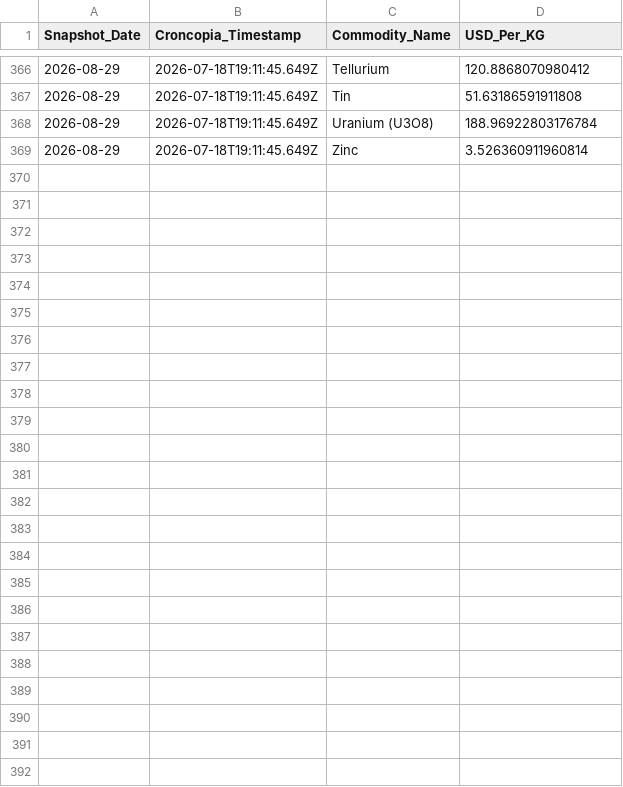
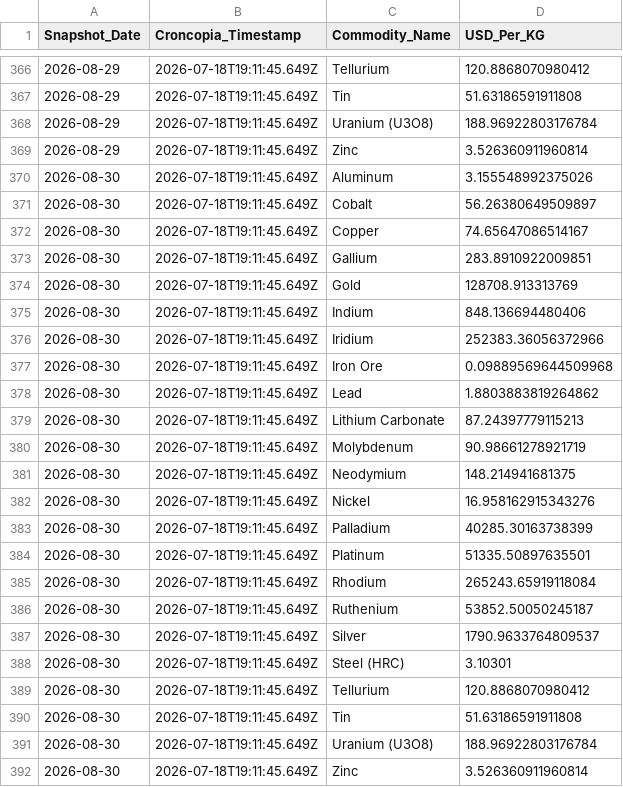
Before and after one commit to Priyankapanchal-dataanalyst/commodity-dashboard-data, a CSV file: data/commodity_history.csv, drawn as a sheet; only a part is shown, gaps mark what is left out.

```diff
--- a/data/commodity_history.csv
+++ b/data/commodity_history.csv
@@ -369 +369,24 @@ Snapshot_Date,Croncopia_Timestamp,Commodity_Name,USD_Per_KG
 2026-08-29,2026-07-18T19:11:45.649Z,Zinc,3.526360911960814
+2026-08-30,2026-07-18T19:11:45.649Z,Aluminum,3.155548992375026
+2026-08-30,2026-07-18T19:11:45.649Z,Cobalt,56.26380649509897
+2026-08-30,2026-07-18T19:11:45.649Z,Copper,74.65647086514167
+2026-08-30,2026-07-18T19:11:45.649Z,Gallium,283.8910922009851
+2026-08-30,2026-07-18T19:11:45.649Z,Gold,128708.913313769
+2026-08-30,2026-07-18T19:11:45.649Z,Indium,848.136694480406
+2026-08-30,2026-07-18T19:11:45.649Z,Iridium,252383.36056372966
+2026-08-30,2026-07-18T19:11:45.649Z,Iron Ore,0.09889569644509968
+2026-08-30,2026-07-18T19:11:45.649Z,Lead,1.8803883819264862
+2026-08-30,2026-07-18T19:11:45.649Z,Lithium Carbonate,87.24397779115213
+2026-08-30,2026-07-18T19:11:45.649Z,Molybdenum,90.98661278921719
+2026-08-30,2026-07-18T19:11:45.649Z,Neodymium,148.214941681375
+2026-08-30,2026-07-18T19:11:45.649Z,Nickel,16.958162915343276
+2026-08-30,2026-07-18T19:11:45.649Z,Palladium,40285.30163738399
+2026-08-30,2026-07-18T19:11:45.649Z,Platinum,51335.50897635501
+2026-08-30,2026-07-18T19:11:45.649Z,Rhodium,265243.65919118084
+2026-08-30,2026-07-18T19:11:45.649Z,Ruthenium,53852.50050245187
+2026-08-30,2026-07-18T19:11:45.649Z,Silver,1790.9633764809537
+2026-08-30,2026-07-18T19:11:45.649Z,Steel (HRC),3.10301
+2026-08-30,2026-07-18T19:11:45.649Z,Tellurium,120.8868070980412
+2026-08-30,2026-07-18T19:11:45.649Z,Tin,51.63186591911808
+2026-08-30,2026-07-18T19:11:45.649Z,Uranium (U3O8),188.96922803176784
+2026-08-30,2026-07-18T19:11:45.649Z,Zinc,3.526360911960814
```
